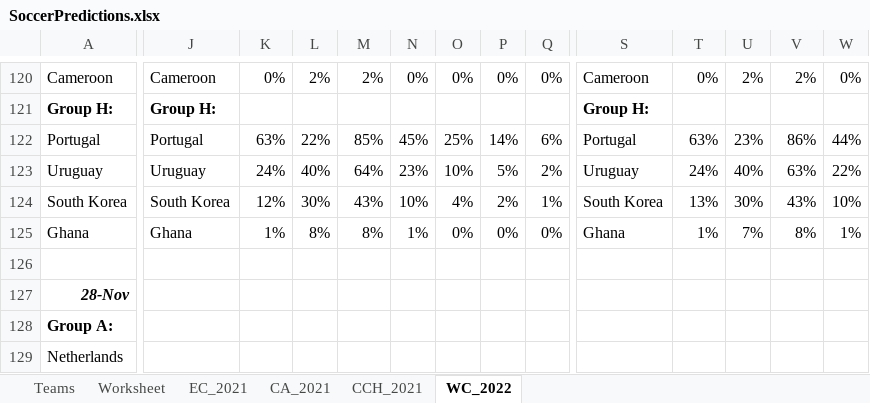
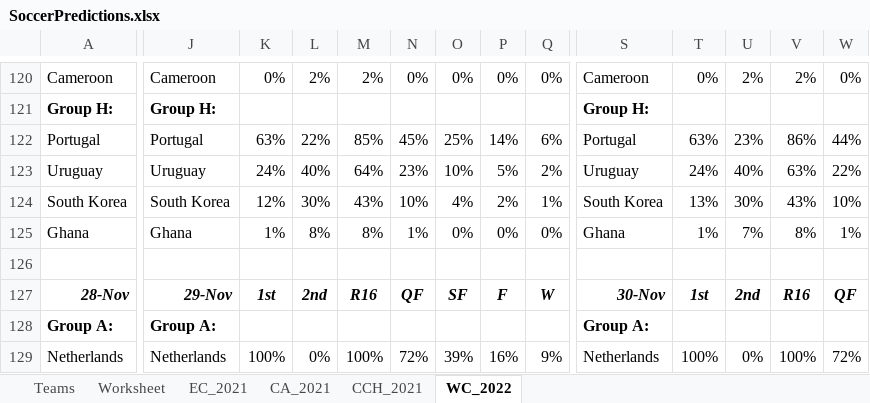
Before and after one commit to heshammourad/soccer-predictions, an Excel workbook: SoccerPredictions.xlsx, sheet WC_2022, drawn as a sheet; only a part is shown, gaps mark what is left out; values as stored, in another font and other column widths than the file's, no borders; conditional formats not drawn; the diff covers the shown part only; the diff names each change by its address in the sheet, - before the commit and + after, or states it on an @@ line.

```diff
--- a/SoccerPredictions.xlsx (sheet WC_2022)
+++ b/SoccerPredictions.xlsx (sheet WC_2022)
-J127: (empty)
+J127: 29-Nov
-K127: (empty)
+K127: 1st
-L127: (empty)
+L127: 2nd
-M127: (empty)
+M127: R16
-N127: (empty)
+N127: QF
-O127: (empty)
+O127: SF
-P127: (empty)
+P127: F
-Q127: (empty)
+Q127: W
-S127: (empty)
+S127: 30-Nov
-T127: (empty)
+T127: 1st
-U127: (empty)
+U127: 2nd
-V127: (empty)
+V127: R16
-W127: (empty)
+W127: QF
-J128: (empty)
+J128: Group A:
-S128: (empty)
+S128: Group A:
-J129: (empty)
+J129: Netherlands
-K129: (empty)
+K129: 100%
-L129: (empty)
+L129: 0%
-M129: (empty)
+M129: 100%
-N129: (empty)
+N129: 72%
-O129: (empty)
+O129: 39%
-P129: (empty)
+P129: 16%
-Q129: (empty)
+Q129: 9%
-S129: (empty)
+S129: Netherlands
-T129: (empty)
+T129: 100%
-U129: (empty)
+U129: 0%
-V129: (empty)
+V129: 100%
-W129: (empty)
+W129: 72%
```
Also changed, not shown: 516 edited cells elsewhere in this sheet, 3 other files.
